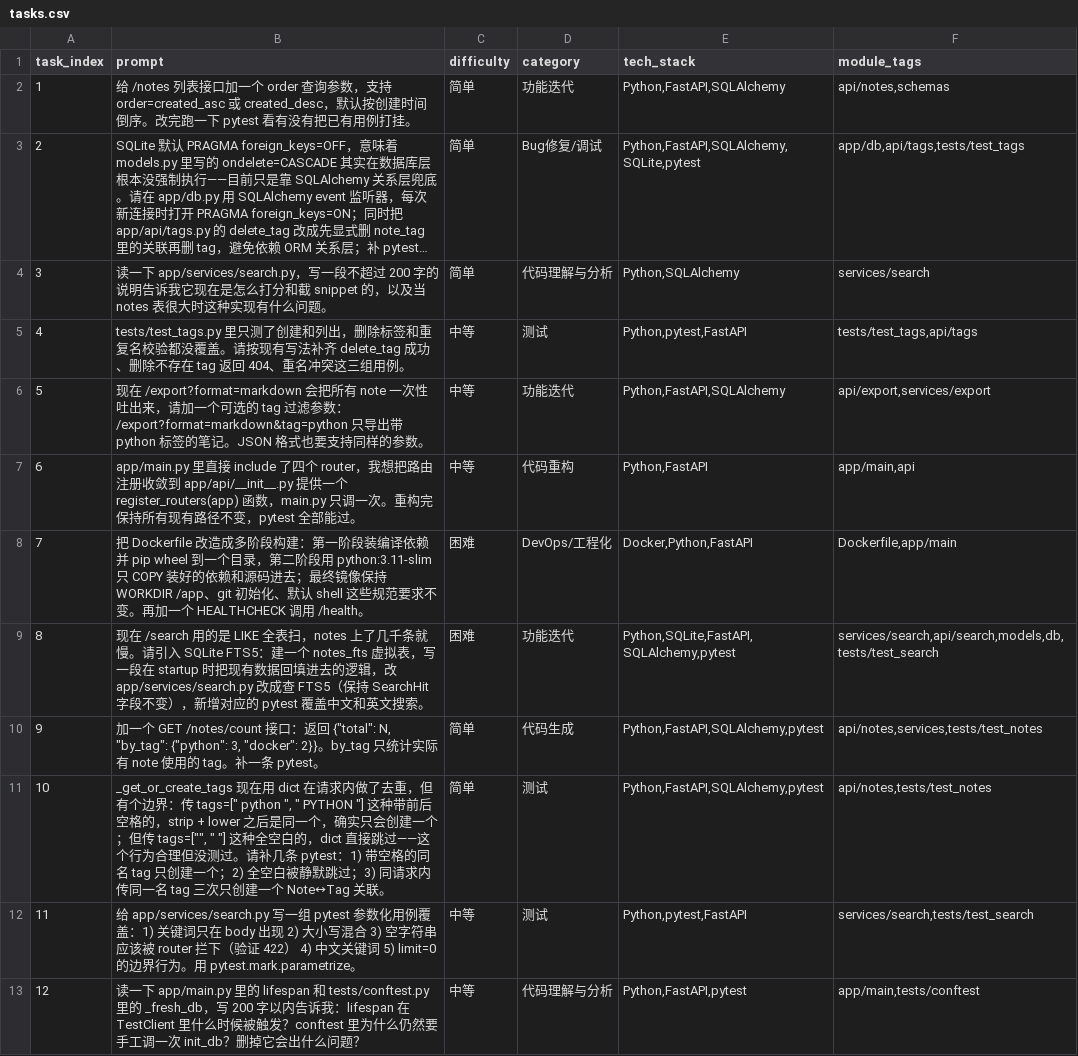
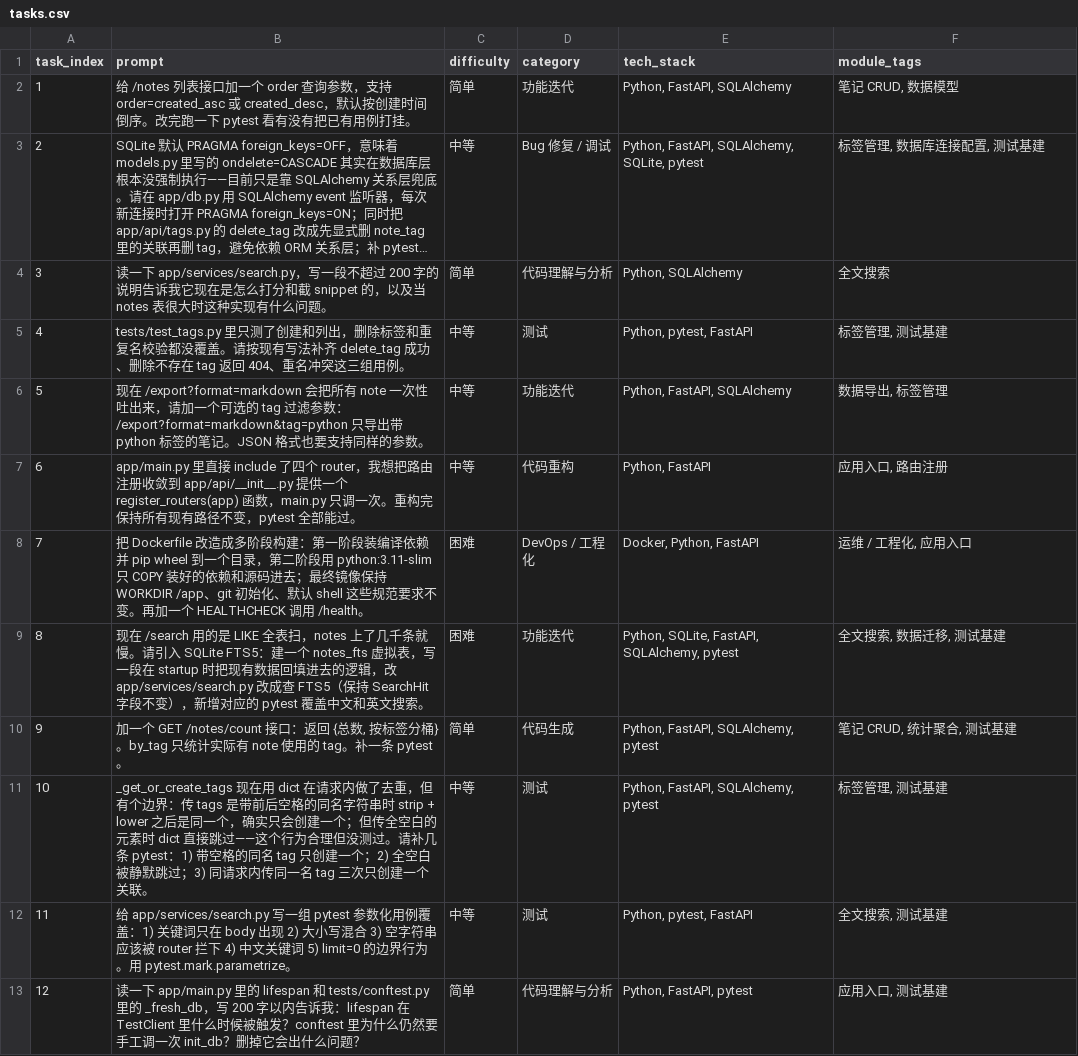
Before and after one commit to alive-worker/worker, a CSV file: submissions/notebox/tasks.csv, drawn as a sheet; only a part is shown; long unchanged cells end in …; the diff covers the shown part only; the diff names each change by its address in the sheet, - before the commit and + after, or states it on an @@ line.

```diff
--- a/submissions/notebox/tasks.csv
+++ b/submissions/notebox/tasks.csv
-E2 (tech_stack): Python,FastAPI,SQLAlchemy
+E2 (tech_stack): Python, FastAPI, SQLAlchemy
-F2 (module_tags): api/notes,schemas
+F2 (module_tags): 笔记 CRUD, 数据模型
-C3 (difficulty): 简单
+C3 (difficulty): 中等
-D3 (category): Bug修复/调试
+D3 (category): Bug 修复 / 调试
-E3 (tech_stack): Python,FastAPI,SQLAlchemy,SQLite,pytest
+E3 (tech_stack): Python, FastAPI, SQLAlchemy, SQLite, pytest
-F3 (module_tags): app/db,api/tags,tests/test_tags
+F3 (module_tags): 标签管理, 数据库连接配置, 测试基建
-E4 (tech_stack): Python,SQLAlchemy
+E4 (tech_stack): Python, SQLAlchemy
-F4 (module_tags): services/search
+F4 (module_tags): 全文搜索
-E5 (tech_stack): Python,pytest,FastAPI
+E5 (tech_stack): Python, pytest, FastAPI
-F5 (module_tags): tests/test_tags,api/tags
+F5 (module_tags): 标签管理, 测试基建
-E6 (tech_stack): Python,FastAPI,SQLAlchemy
+E6 (tech_stack): Python, FastAPI, SQLAlchemy
-F6 (module_tags): api/export,services/export
+F6 (module_tags): 数据导出, 标签管理
-E7 (tech_stack): Python,FastAPI
+E7 (tech_stack): Python, FastAPI
-F7 (module_tags): app/main,api
+F7 (module_tags): 应用入口, 路由注册
-D8 (category): DevOps/工程化
+D8 (category): DevOps / 工程化
-E8 (tech_stack): Docker,Python,FastAPI
+E8 (tech_stack): Docker, Python, FastAPI
-F8 (module_tags): Dockerfile,app/main
+F8 (module_tags): 运维 / 工程化, 应用入口
-E9 (tech_stack): Python,SQLite,FastAPI,SQLAlchemy,pytest
+E9 (tech_stack): Python, SQLite, FastAPI, SQLAlchemy, pytest
-F9 (module_tags): services/search,api/search,models,db,tests/test_search
+F9 (module_tags): 全文搜索, 数据迁移, 测试基建
-B10 (prompt): …回 {"total": N, "by_tag": {"python": 3, "docker": 2}}。by_tag…
+B10 (prompt): …回 {总数, 按标签分桶}。by_tag…
-E10:E11 (tech_stack): Python,FastAPI,SQLAlchemy,pytest
+E10:E11 (tech_stack): Python, FastAPI, SQLAlchemy, pytest
-F10 (module_tags): api/notes,services,tests/test_notes
+F10 (module_tags): 笔记 CRUD, 统计聚合, 测试基建
-B11 (prompt): …界：传 tags=[" python ", " PYTHON "] 这种带前后空格的，strip + lower 之后是同一个，确实只会创建一个；但传 tags=["", " "] 这种全空白的，dict 直接跳过——这个行为合理但没测过。请补几条 pytest：1) 带空格的同名 tag 只创建一个；2) 全空白被静默跳过；3) 同请求内传同一名 tag 三次只创建一个 Note↔Tag 关联。
+B11 (prompt): …界：传 tags 是带前后空格的同名字符串时 strip + lower 之后是同一个，确实只会创建一个；但传全空白的元素时 dict 直接跳过——这个行为合理但没测过。请补几条 pytest：1) 带空格的同名 tag 只创建一个；2) 全空白被静默跳过；3) 同请求内传同一名 tag 三次只创建一个关联。
-C11 (difficulty): 简单
+C11 (difficulty): 中等
-F11 (module_tags): api/notes,tests/test_notes
+F11 (module_tags): 标签管理, 测试基建
-B12 (prompt): …router 拦下（验证 422） 4) 中文…
+B12 (prompt): …router 拦下 4) 中文…
-E12 (tech_stack): Python,pytest,FastAPI
+E12 (tech_stack): Python, pytest, FastAPI
-F12 (module_tags): services/search,tests/test_search
+F12 (module_tags): 全文搜索, 测试基建
-C13 (difficulty): 中等
+C13 (difficulty): 简单
-E13 (tech_stack): Python,FastAPI,pytest
+E13 (tech_stack): Python, FastAPI, pytest
-F13 (module_tags): app/main,tests/conftest
+F13 (module_tags): 应用入口, 测试基建
```
Also changed, not shown: 10 edited cells elsewhere in this file, submissions/logsift/tasks.csv, 4 other files.
